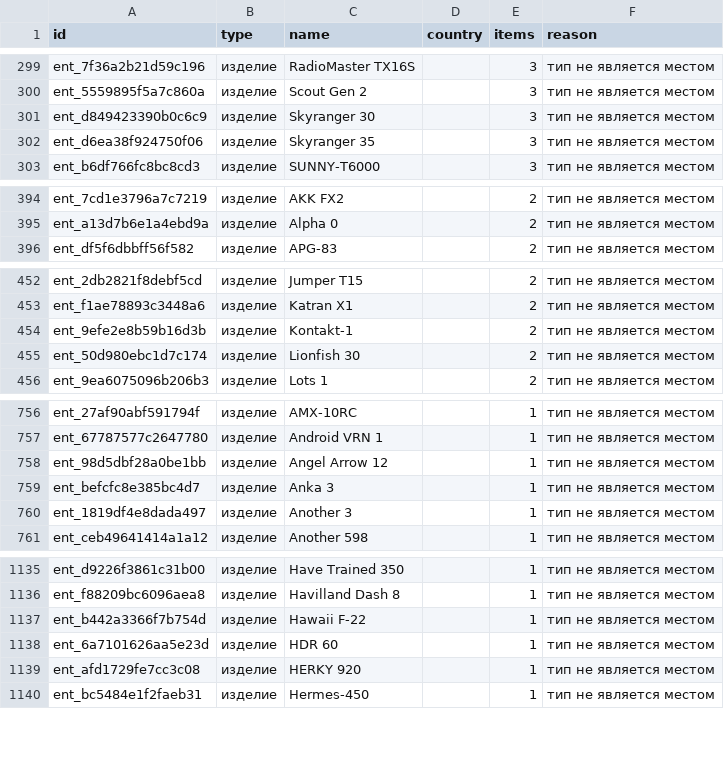
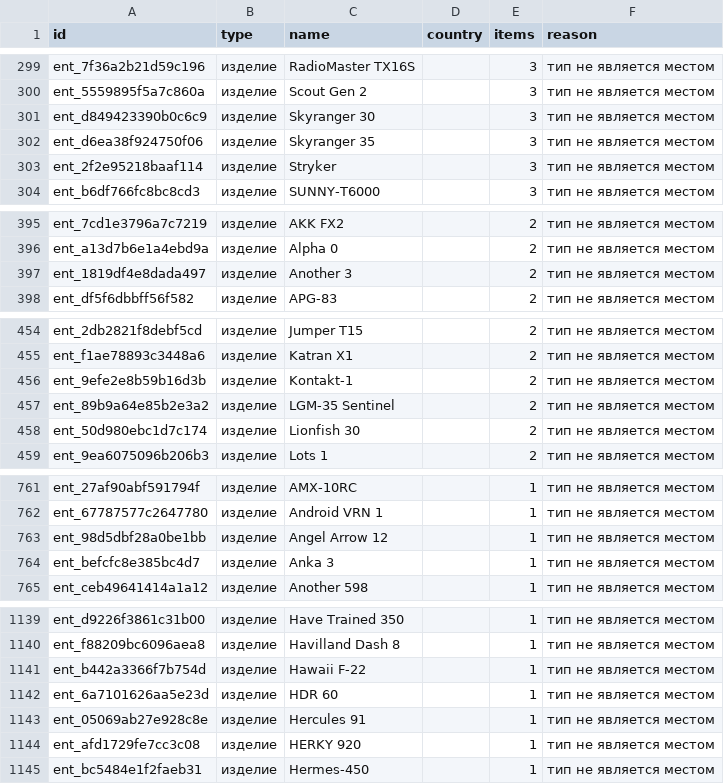
Before and after one commit to SKB-BY/cbr-news-materials, a CSV file: news-map/entities_unlocated.csv, drawn as a sheet; only a part is shown, gaps mark what is left out; the diff covers the shown part only.

```diff
--- a/news-map/entities_unlocated.csv
+++ b/news-map/entities_unlocated.csv
@@ -304,2 +304,3 @@ ent_d849423390b0c6c9,изделие,Skyranger 30,,3,тип не является
 ent_d6ea38f924750f06,изделие,Skyranger 35,,3,тип не является местом
+ent_2f2e95218baaf114,изделие,Stryker,,3,тип не является местом
 ent_b6df766fc8bc8cd3,изделие,SUNNY-T6000,,3,тип не является местом
@@ -397,2 +398,3 @@ ent_7cd1e3796a7c7219,изделие,AKK FX2,,2,тип не является ме
 ent_a13d7b6e1a4ebd9a,изделие,Alpha 0,,2,тип не является местом
+ent_1819df4e8dada497,изделие,Another 3,,2,тип не является местом
 ent_df5f6dbbff56f582,изделие,APG-83,,2,тип не является местом
@@ -456,2 +458,3 @@ ent_f1ae78893c3448a6,изделие,Katran X1,,2,тип не является м
 ent_9efe2e8b59b16d3b,изделие,Kontakt-1,,2,тип не является местом
+ent_89b9a64e85b2e3a2,изделие,LGM-35 Sentinel,,2,тип не является местом
 ent_50d980ebc1d7c174,изделие,Lionfish 30,,2,тип не является местом
@@ -761,3 +766,2 @@ ent_98d5dbf28a0be1bb,изделие,Angel Arrow 12,,1,тип не являетс
 ent_befcfc8e385bc4d7,изделие,Anka 3,,1,тип не является местом
-ent_1819df4e8dada497,изделие,Another 3,,1,тип не является местом
 ent_ceb49641414a1a12,изделие,Another 598,,1,тип не является местом
@@ -1140,2 +1144,3 @@ ent_b442a3366f7b754d,изделие,Hawaii F-22,,1,тип не является
 ent_6a7101626aa5e23d,изделие,HDR 60,,1,тип не является местом
+ent_05069ab27e928c8e,изделие,Hercules 91,,1,тип не является местом
 ent_afd1729fe7cc3c08,изделие,HERKY 920,,1,тип не является местом
```
Also changed, not shown: 4 added rows, 6 removed rows and 4 edited cells elsewhere in this file, companies.csv, data/mention_gap.csv, 26 other files.
